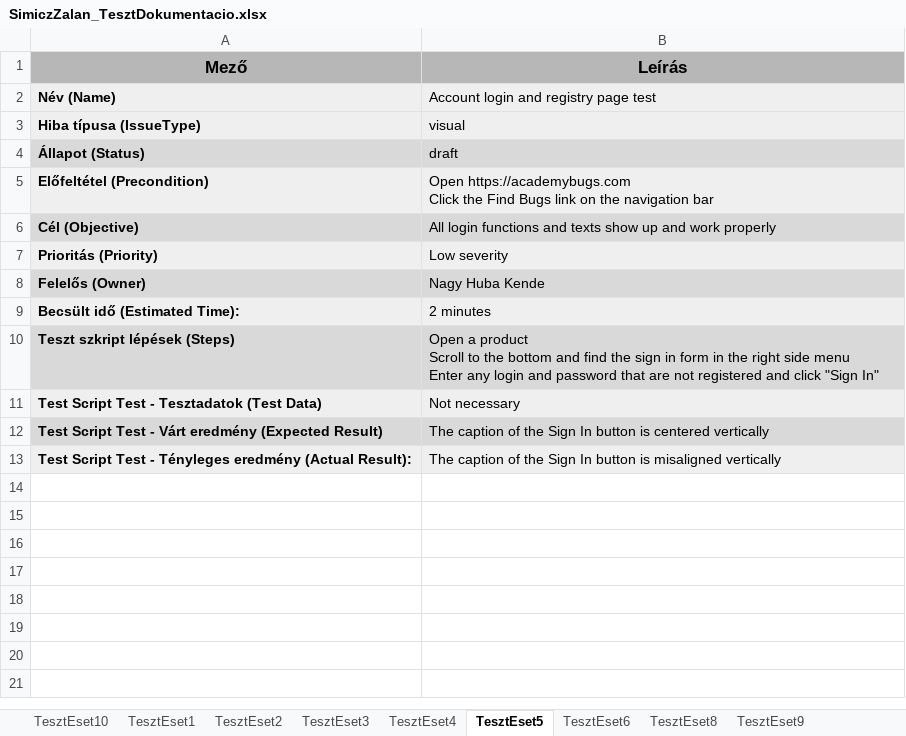
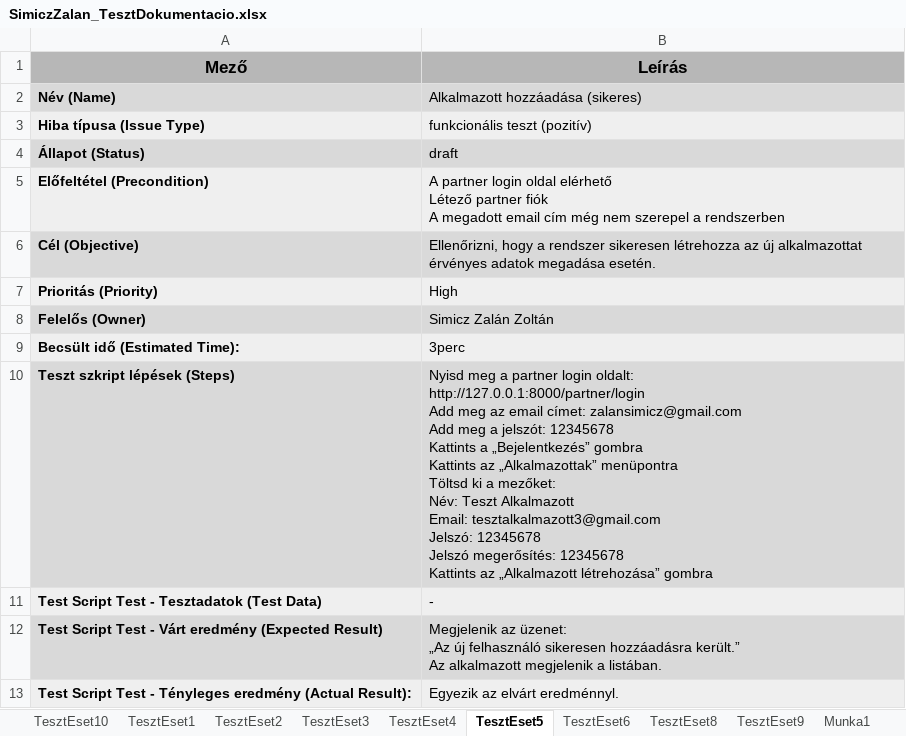
Before and after one commit to zalansimiczz/13_S2_1_Vizsgaremek2, an Excel workbook: projekt/TollUtdij 2025.12/SimiczZalan_TesztDokumentacio.xlsx, sheet TesztEset5, drawn as a sheet; values as stored, in another font and other column widths than the file's, no borders; removed rows and columns are numbered as before the commit, all else as after; ↵ is a line break in a cell; the diff names each change by its address in the sheet, - before the commit and + after, or states it on an @@ line.

Commit message:
teszt dokumentacio megirasa

```diff
--- a/projekt/TollUtdij 2025.12/SimiczZalan_TesztDokumentacio.xlsx (sheet TesztEset5)
+++ b/projekt/TollUtdij 2025.12/SimiczZalan_TesztDokumentacio.xlsx (sheet TesztEset5)
+sheet tab: Munka1
-B2 (Leírás): Account login and registry page test
+B2 (Leírás): Alkalmazott hozzáadása (sikeres)
-row 3: Hiba típusa (IssueType) | visual
+row 3: Hiba típusa (Issue Type) | funkcionális teszt (pozitív)
-B5 (Leírás): Open https://academybugs.com ↵ Click the Find Bugs link on the navigation bar
+B5 (Leírás): A partner login oldal elérhető ↵ Létező partner fiók ↵ A megadott email cím még nem szerepel a rendszerben
-B6 (Leírás): All login functions and texts show up and work properly
+B6 (Leírás): Ellenőrizni, hogy a rendszer sikeresen létrehozza az új alkalmazottat érvényes adatok megadása esetén.
-B7 (Leírás): Low severity
+B7 (Leírás): High
-B8 (Leírás): Nagy Huba Kende
+B8 (Leírás): Simicz Zalán Zoltán
-B9 (Leírás): 2 minutes
+B9 (Leírás): 3perc
-B10 (Leírás): Open a product ↵ Scroll to the bottom and find the sign in form in the right side menu ↵ Enter any login and password that are not registered and click "Sign In"
+B10 (Leírás): Nyisd meg a partner login oldalt: ↵ http://127.0.0.1:8000/partner/login ↵ Add meg az email címet: zalansimicz@gmail.com ↵ Add meg a jelszót: 12345678 ↵ Kattints a „Bejelentkezés” gombra ↵ Kattints az „Alkalmazottak” menüpontra ↵ Töltsd ki a mezőket: ↵ Név: Teszt Alkalmazott ↵ Email: tesztalkalmazott3@gmail.com ↵ Jelszó: 12345678 ↵ Jelszó megerősítés: 12345678 ↵ Kattints az „Alkalmazott létrehozása” gombra
-B11 (Leírás): Not necessary
+B11 (Leírás): -
-B12 (Leírás): The caption of the Sign In button is centered vertically
+B12 (Leírás): Megjelenik az üzenet: ↵ „Az új felhasználó sikeresen hozzáadásra került.” ↵ Az alkalmazott megjelenik a listában.
-B13 (Leírás): The caption of the Sign In button is misaligned vertically
+B13 (Leírás): Egyezik az elvárt eredménnyl.
```
Also changed, not shown: sheet TesztEset4, sheet TesztEset8, sheet TesztEset9, sheet TesztEset6, sheet TesztEset3, other sheet tabs.
